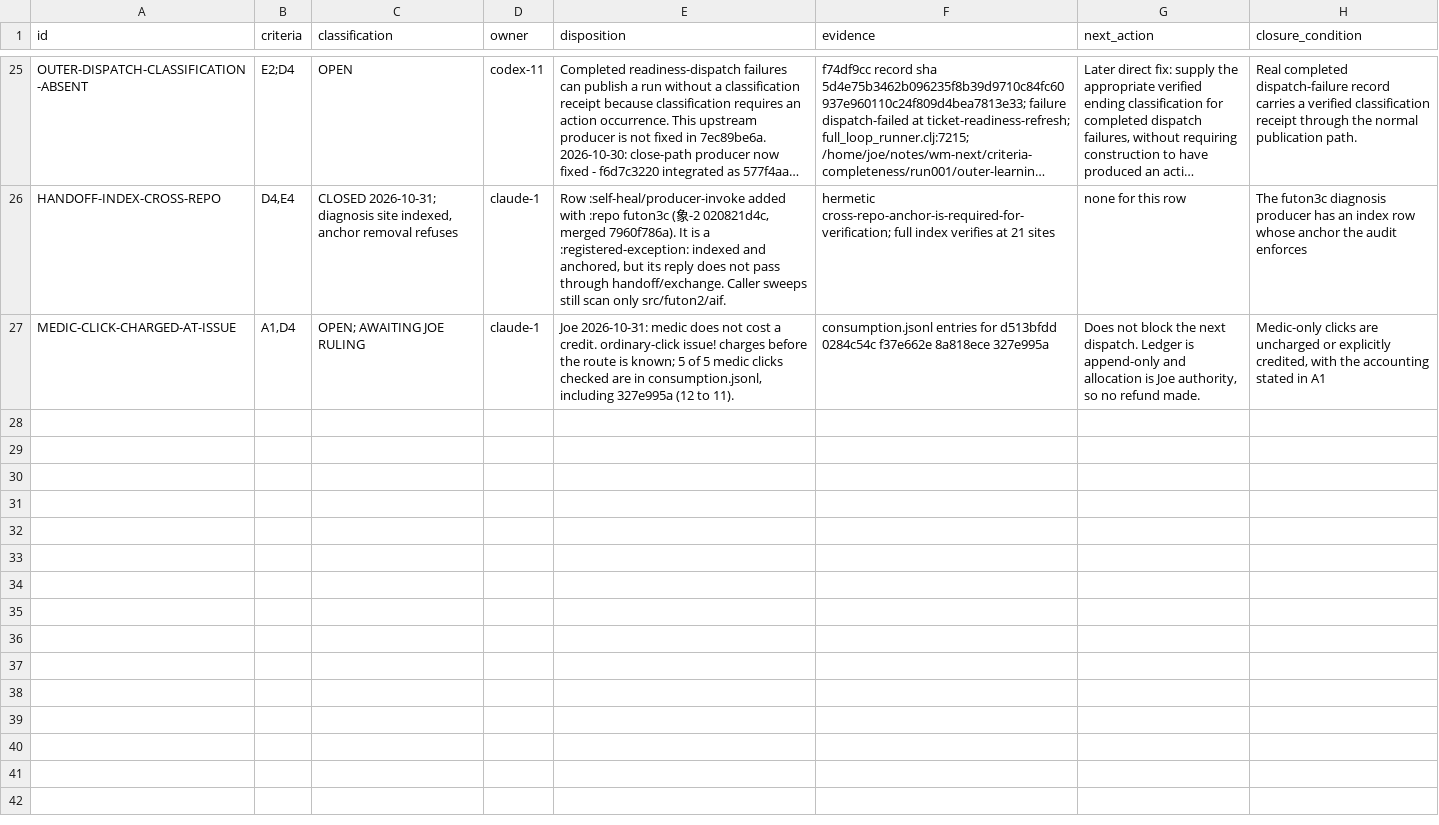
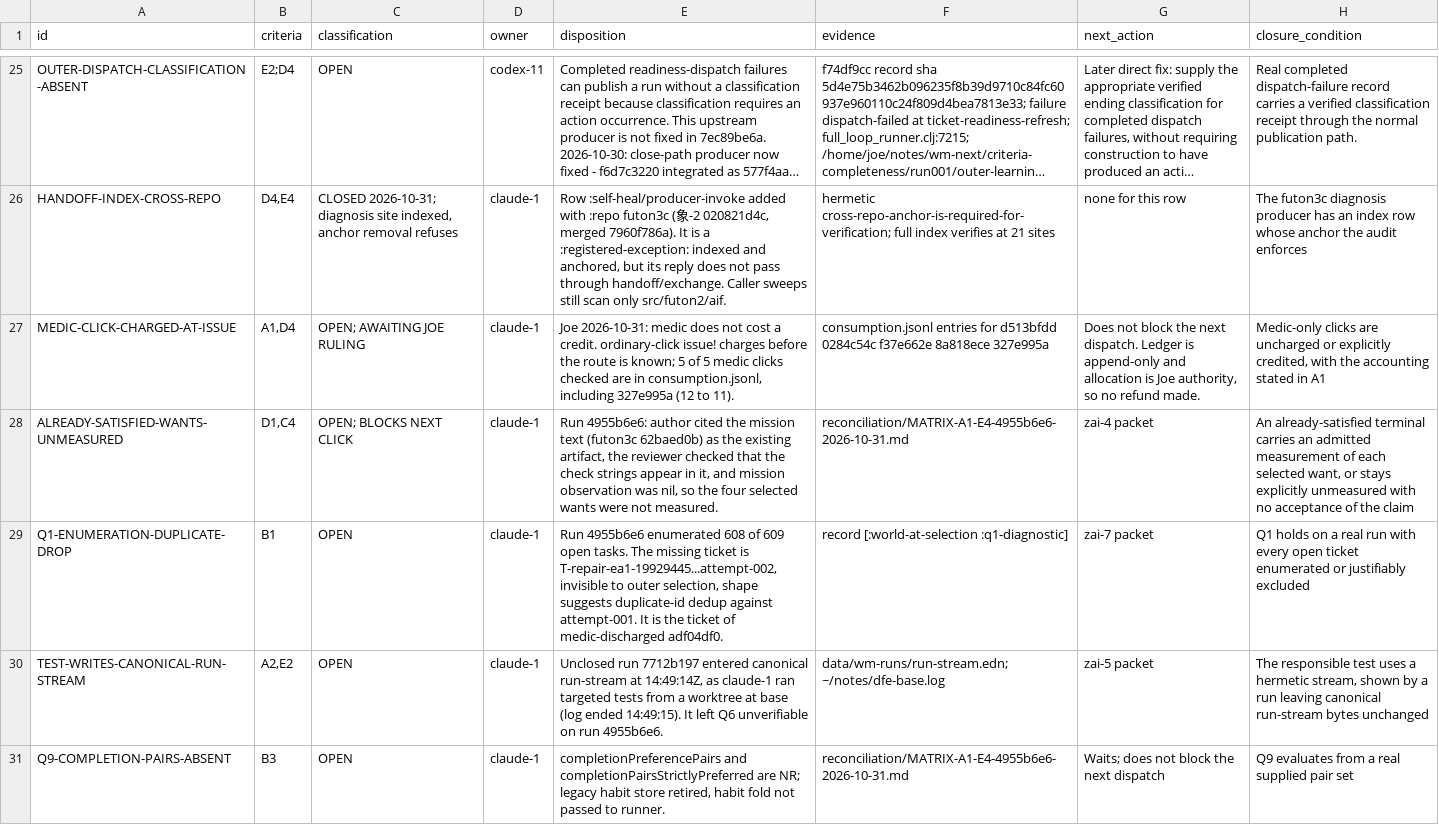
Before and after one commit to tothedarktowercame/futon2, a TSV file: holes/labs/wm-contract/criteria-completeness-deficits.tsv, drawn as a sheet; only a part is shown, gaps mark what is left out; long unchanged cells end in ….

```diff
--- a/holes/labs/wm-contract/criteria-completeness-deficits.tsv
+++ b/holes/labs/wm-contract/criteria-completeness-deficits.tsv
@@ -27 +27,5 @@ HANDOFF-INDEX-CROSS-REPO	D4,E4	CLOSED 2026-10-31; diagnosis site indexed, anchor
 MEDIC-CLICK-CHARGED-AT-ISSUE	A1,D4	OPEN; AWAITING JOE RULING	claude-1	Joe 2026-10-31: medic does not cost a credit. ordinary-click issue! charges before the route is known; 5 of 5 medic clicks checked are in consumption.jsonl, including 327e995a (12 to 11).	consumption.jsonl entries for d513bfdd 0284c54c f37e662e 8a818ece 327e995a	Does not block the next dispatch. Ledger is append-only and allocation is Joe authority, so no refund made.	Medic-only clicks are uncharged or explicitly credited, with the accounting stated in A1
+ALREADY-SATISFIED-WANTS-UNMEASURED	D1,C4	OPEN; BLOCKS NEXT CLICK	claude-1	Run 4955b6e6: author cited the mission text (futon3c 62baed0b) as the existing artifact, the reviewer checked that the check strings appear in it, and mission observation was nil, so the four selected wants were not measured.	reconciliation/MATRIX-A1-E4-4955b6e6-2026-10-31.md	zai-4 packet	An already-satisfied terminal carries an admitted measurement of each selected want, or stays explicitly unmeasured with no acceptance of the claim
+Q1-ENUMERATION-DUPLICATE-DROP	B1	OPEN	claude-1	Run 4955b6e6 enumerated 608 of 609 open tasks. The missing ticket is T-repair-ea1-19929445...attempt-002, invisible to outer selection, shape suggests duplicate-id dedup against attempt-001. It is the ticket of medic-discharged adf04df0.	record [:world-at-selection :q1-diagnostic]	zai-7 packet	Q1 holds on a real run with every open ticket enumerated or justifiably excluded
+TEST-WRITES-CANONICAL-RUN-STREAM	A2,E2	OPEN	claude-1	Unclosed run 7712b197 entered canonical run-stream at 14:49:14Z, as claude-1 ran targeted tests from a worktree at base (log ended 14:49:15). It left Q6 unverifiable on run 4955b6e6.	data/wm-runs/run-stream.edn; ~/notes/dfe-base.log	zai-5 packet	The responsible test uses a hermetic stream, shown by a run leaving canonical run-stream bytes unchanged
+Q9-COMPLETION-PAIRS-ABSENT	B3	OPEN	claude-1	completionPreferencePairs and completionPairsStrictlyPreferred are NR; legacy habit store retired, habit fold not passed to runner.	reconciliation/MATRIX-A1-E4-4955b6e6-2026-10-31.md	Waits; does not block the next dispatch	Q9 evaluates from a real supplied pair set
```
Also changed, not shown: 1 other file.
